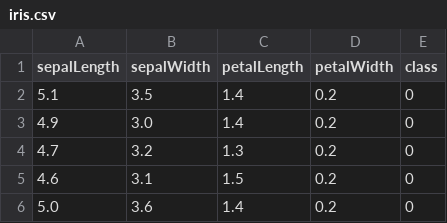
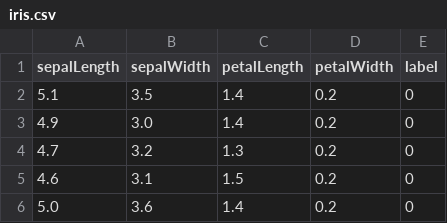
Before and after one commit to kchevali/ML-Visual, a CSV file: examples/linear/iris.csv, drawn as a sheet; only a part is shown.

```diff
--- a/examples/linear/iris.csv
+++ b/examples/linear/iris.csv
@@ -1,2 +1,2 @@
-sepalLength,sepalWidth,petalLength,petalWidth,class
+sepalLength,sepalWidth,petalLength,petalWidth,label
 5.1,3.5,1.4,0.2,0
```
Also changed, not shown: 7 other files.
